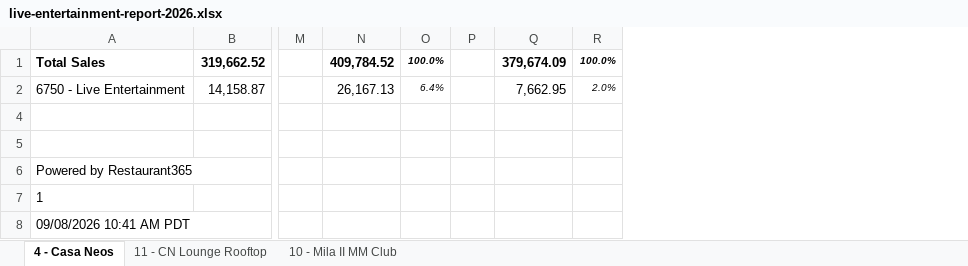
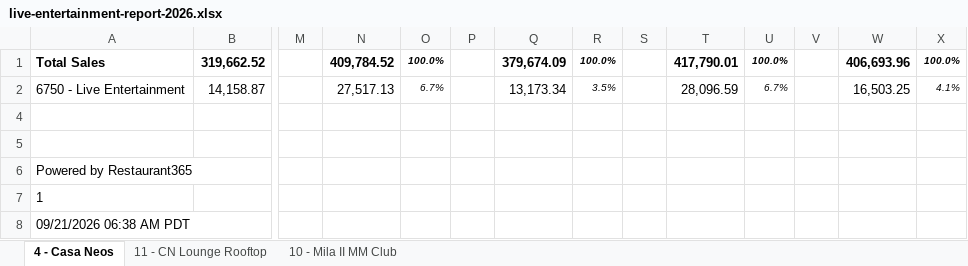
Before and after one commit to MLavenant/rdg-dj, an Excel workbook: data/excel/live-entertainment-report-2026.xlsx, sheet 4 - Casa Neos, drawn as a sheet; only a part is shown, gaps mark what is left out; values as stored, in another font and other column widths than the file's, no borders; the diff names each change by its address in the sheet, - before the commit and + after, or states it on an @@ line.

```diff
--- a/data/excel/live-entertainment-report-2026.xlsx (sheet 4 - Casa Neos)
+++ b/data/excel/live-entertainment-report-2026.xlsx (sheet 4 - Casa Neos)
+column S, empty
+column T, rows 1-2: 417,790.01 | 28,096.59
+column U, rows 1-2: 100.0% | 6.7%
+column V, empty
+column W, rows 1-2: 406,693.96 | 16,503.25
+column X, rows 1-2: 100.0% | 4.1%
-N2: 26,167.13
+N2: 27,517.13
-O2: 6.4%
+O2: 6.7%
-Q2: 7,662.95
+Q2: 13,173.34
-R2: 2.0%
+R2: 3.5%
-A8: 09/08/2026 10:41 AM PDT
+A8: 09/21/2026 06:38 AM PDT
```
Also changed, not shown: sheet 10 - Mila II MM Club, sheet 11 - CN Lounge Rooftop, hidden cells, 3 other files.
